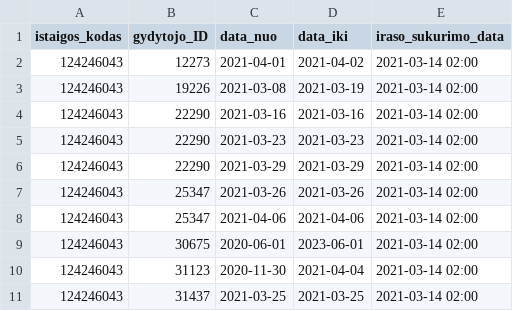
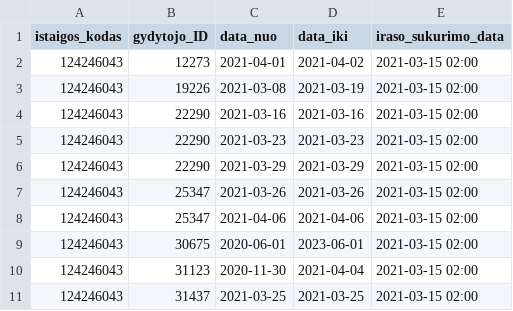
Before and after one commit to NVPgit/naujosios-vilnios-poliklinika, a CSV file: 124246043_doctors_excluded.csv, drawn as a sheet.

```diff
--- a/124246043_doctors_excluded.csv
+++ b/124246043_doctors_excluded.csv
@@ -1,11 +1,11 @@
 istaigos_kodas;gydytojo_ID;data_nuo;data_iki;iraso_sukurimo_data
-124246043;12273;2021-04-01;2021-04-02;2021-03-14 02:00
-124246043;19226;2021-03-08;2021-03-19;2021-03-14 02:00
-124246043;22290;2021-03-16;2021-03-16;2021-03-14 02:00
-124246043;22290;2021-03-23;2021-03-23;2021-03-14 02:00
-124246043;22290;2021-03-29;2021-03-29;2021-03-14 02:00
-124246043;25347;2021-03-26;2021-03-26;2021-03-14 02:00
-124246043;25347;2021-04-06;2021-04-06;2021-03-14 02:00
-124246043;30675;2020-06-01;2023-06-01;2021-03-14 02:00
-124246043;31123;2020-11-30;2021-04-04;2021-03-14 02:00
-124246043;31437;2021-03-25;2021-03-25;2021-03-14 02:00
+124246043;12273;2021-04-01;2021-04-02;2021-03-15 02:00
+124246043;19226;2021-03-08;2021-03-19;2021-03-15 02:00
+124246043;22290;2021-03-16;2021-03-16;2021-03-15 02:00
+124246043;22290;2021-03-23;2021-03-23;2021-03-15 02:00
+124246043;22290;2021-03-29;2021-03-29;2021-03-15 02:00
+124246043;25347;2021-03-26;2021-03-26;2021-03-15 02:00
+124246043;25347;2021-04-06;2021-04-06;2021-03-15 02:00
+124246043;30675;2020-06-01;2023-06-01;2021-03-15 02:00
+124246043;31123;2020-11-30;2021-04-04;2021-03-15 02:00
+124246043;31437;2021-03-25;2021-03-25;2021-03-15 02:00
```
Also changed, not shown: 124246043_family_doctors_list.csv, 2 other files.
